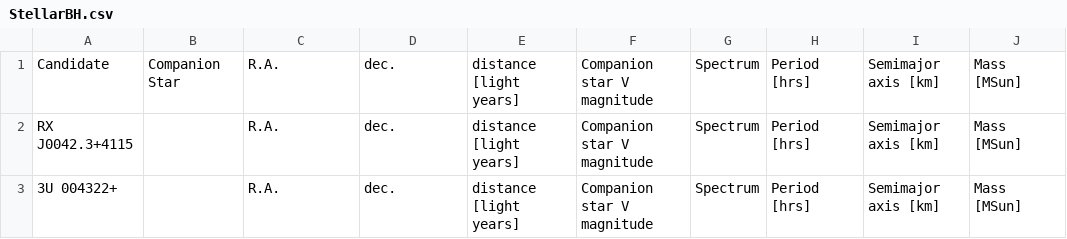
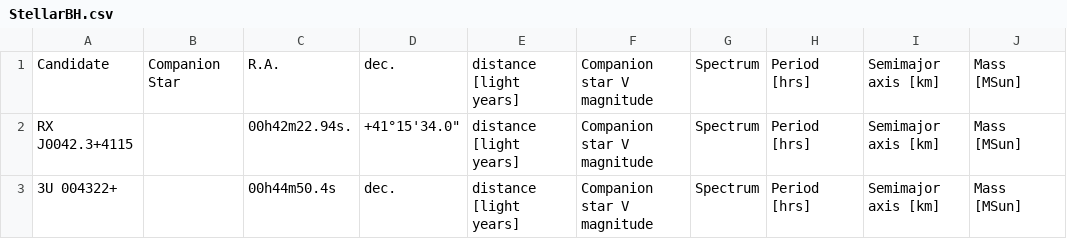
Before and after one commit to ashcat2005/RealBlackHoles, a CSV file: StellarBH.csv, drawn as a sheet; only a part is shown; the diff names each change by its address in the sheet, - before the commit and + after, or states it on an @@ line.

Commit message:
Update StellarBH.csv

```diff
--- a/StellarBH.csv
+++ b/StellarBH.csv
-C2: R.A.
+C2: 00h42m22.94s.
-D2: dec.
+D2: +41°15'34.0"
-C3: R.A.
+C3: 00h44m50.4s
```
